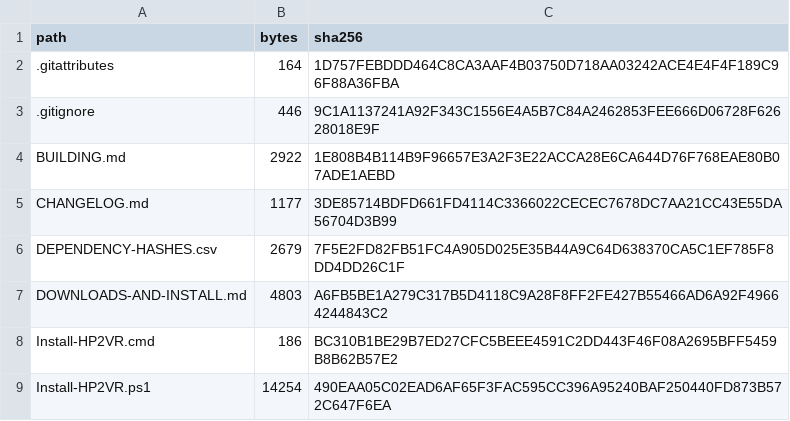
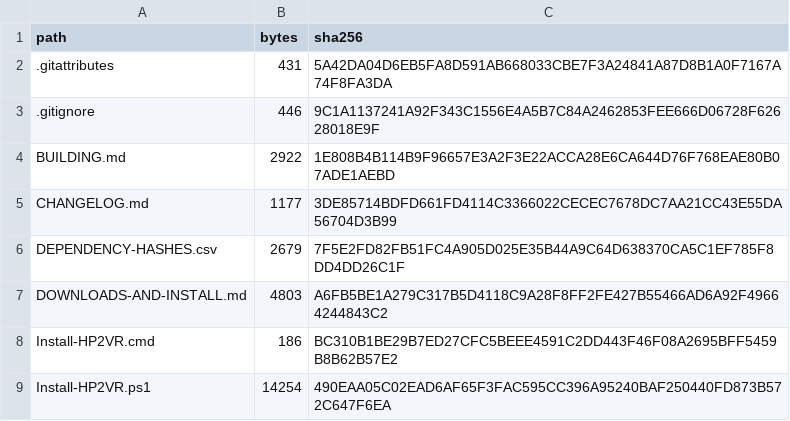
Before and after one commit to The-Logeen/HP2VR, a CSV file: FILE-MANIFEST.csv, drawn as a sheet; only a part is shown.

```diff
--- a/FILE-MANIFEST.csv
+++ b/FILE-MANIFEST.csv
@@ -1,3 +1,3 @@
 "path","bytes","sha256"
-".gitattributes","164","1D757FEBDDD464C8CA3AAF4B03750D718AA03242ACE4E4F4F189C96F88A36FBA"
+".gitattributes","431","5A42DA04D6EB5FA8D591AB668033CBE7F3A24841A87D8B1A0F7167A74F8FA3DA"
 ".gitignore","446","9C1A1137241A92F343C1556E4A5B7C84A2462853FEE666D06728F62628018E9F"
```
Also changed, not shown: 1 other file.
